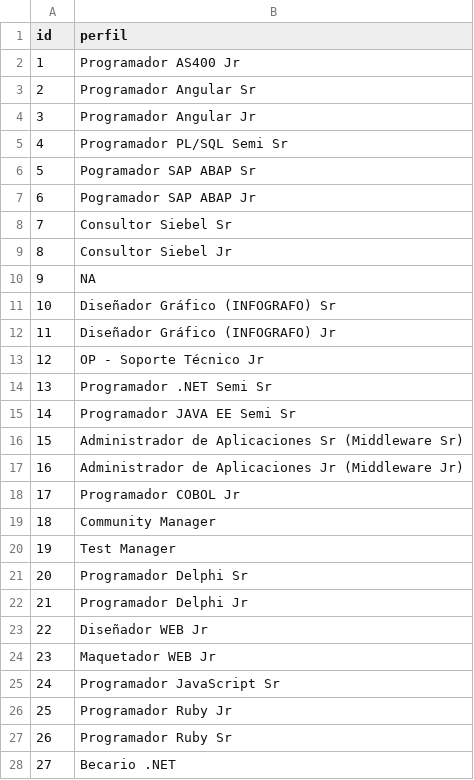
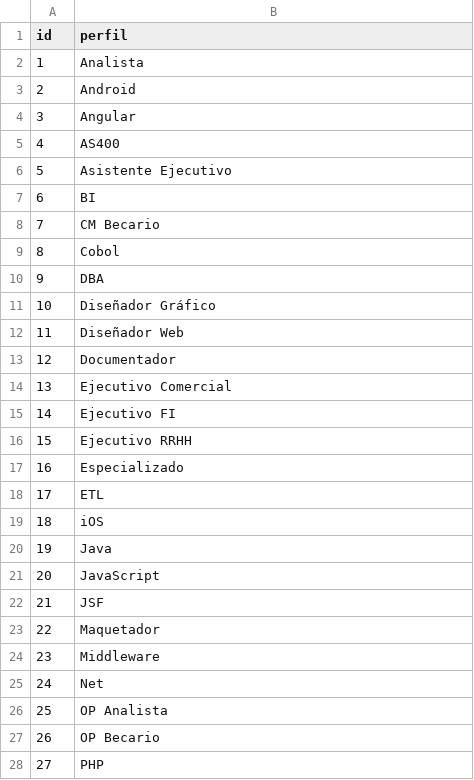
Before and after one commit to BenjaminCarrera/4TS, a CSV file: src/main/resources/config/liquibase/data/perfil.csv, drawn as a sheet; only a part is shown; the diff covers the shown part only.

Commit message:
Actualizar catalogo de perfiles

```diff
--- a/src/main/resources/config/liquibase/data/perfil.csv
+++ b/src/main/resources/config/liquibase/data/perfil.csv
@@ -1,28 +1,28 @@
 id;perfil
-1;Programador AS400 Jr
-2;Programador Angular Sr
-3;Programador Angular Jr
-4;Programador PL/SQL Semi Sr
-5;Pogramador SAP ABAP Sr
-6;Pogramador SAP ABAP Jr
-7;Consultor Siebel Sr
-8;Consultor Siebel Jr
-9;NA
-10;Diseñador Gráfico (INFOGRAFO) Sr
-11;Diseñador Gráfico (INFOGRAFO) Jr
-12;OP - Soporte Técnico Jr
-13;Programador .NET Semi Sr
-14;Programador JAVA EE Semi Sr
-15;Administrador de Aplicaciones Sr (Middleware Sr)
-16;Administrador de Aplicaciones Jr (Middleware Jr)
-17;Programador COBOL Jr
-18;Community Manager
-19;Test Manager
-20;Programador Delphi Sr
-21;Programador Delphi Jr
-22;Diseñador WEB Jr
-23;Maquetador WEB Jr
-24;Programador JavaScript Sr
-25;Programador Ruby Jr
-26;Programador Ruby Sr
-27;Becario .NET
+1;Analista
+2;Android
+3;Angular
+4;AS400
+5;Asistente Ejecutivo
+6;BI
+7;CM Becario
+8;Cobol
+9;DBA
+10;Diseñador Gráfico
+11;Diseñador Web
+12;Documentador
+13;Ejecutivo Comercial
+14;Ejecutivo FI
+15;Ejecutivo RRHH
+16;Especializado
+17;ETL
+18;iOS
+19;Java
+20;JavaScript
+21;JSF
+22;Maquetador
+23;Middleware
+24;Net
+25;OP Analista
+26;OP Becario
+27;PHP
```
Also changed, not shown: 52 removed rows and 10 edited cells elsewhere in this file.
